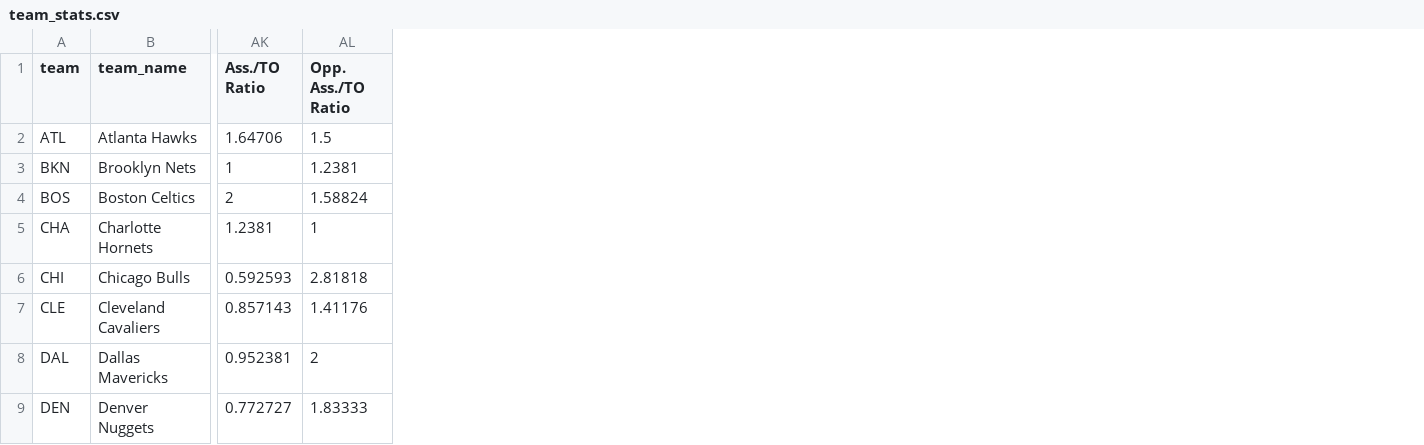
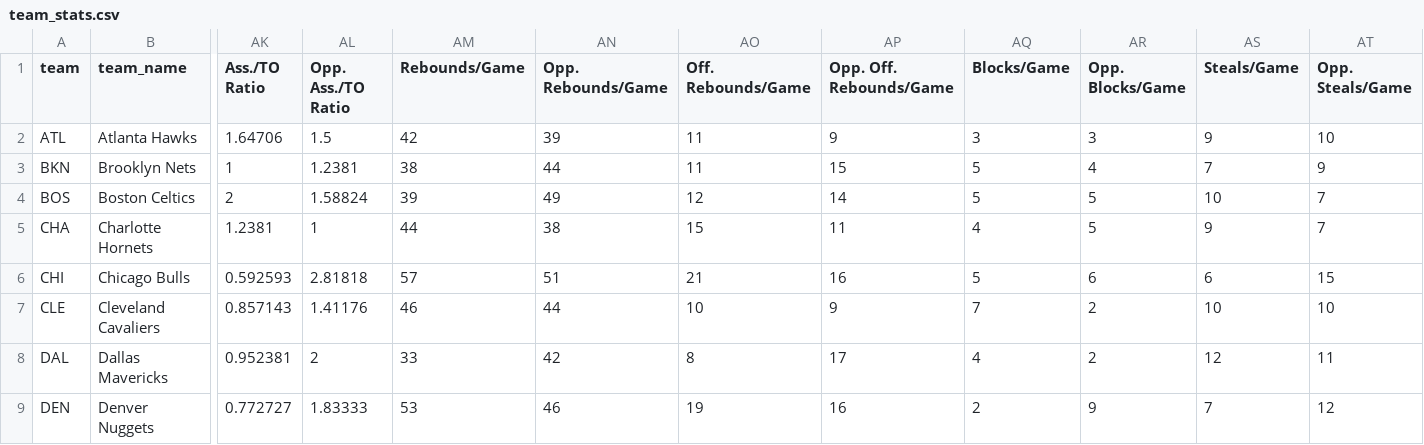
Before and after one commit to sammoldenhauer-ops/NBA-Model, a CSV file: web/public/data/stats/team_stats.csv, drawn as a sheet; only a part is shown, gaps mark what is left out; the diff names each change by its address in the sheet, - before the commit and + after, or states it on an @@ line.

```diff
--- a/web/public/data/stats/team_stats.csv
+++ b/web/public/data/stats/team_stats.csv
+column AM (Rebounds/Game), rows 2-9: 42 | 38 | 39 | 44 | 57 | 46 | 33 | 53
+column AN (Opp. Rebounds/Game), rows 2-9: 39 | 44 | 49 | 38 | 51 | 44 | 42 | 46
+column AO (Off. Rebounds/Game), rows 2-9: 11 | 11 | 12 | 15 | 21 | 10 | 8 | 19
+column AP (Opp. Off. Rebounds/Game), rows 2-9: 9 | 15 | 14 | 11 | 16 | 9 | 17 | 16
+column AQ (Blocks/Game), rows 2-9: 3 | 5 | 5 | 4 | 5 | 7 | 4 | 2
+column AR (Opp. Blocks/Game), rows 2-9: 3 | 4 | 5 | 5 | 6 | 2 | 2 | 9
+column AS (Steals/Game), rows 2-9: 9 | 7 | 10 | 9 | 6 | 10 | 12 | 7
+column AT (Opp. Steals/Game), rows 2-9: 10 | 9 | 7 | 7 | 15 | 10 | 11 | 12
```
Also changed, not shown: web/public/data/stats/league_averages.csv, 12 other files.
